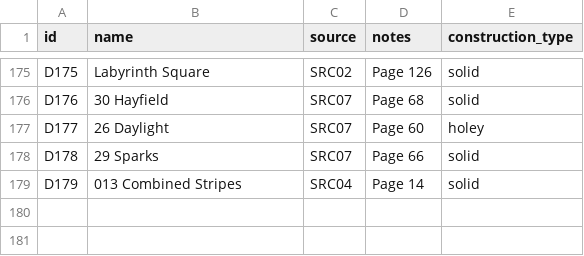
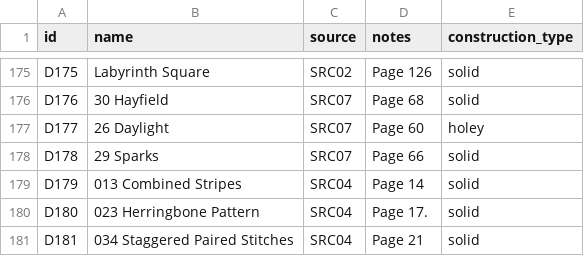
Before and after one commit to anhtr/grannydb, a CSV file: data/designs.csv, drawn as a sheet; only a part is shown, gaps mark what is left out.

Commit message:
Update 2 designs, update 2 squares
- save designs/D180 — Name: 023 Herringbone Pattern, Source: SRC04, Construction: solid, Notes: Page 17.
- save squares/S207 — Status: done, Done: 2026-10-26, Design: D180, Customization: 22+2 beginning chain. Add 1 border round (sc)., Main colour: Y92
- save designs/D181 — Name: 034 Staggered Paired Stitches, Source: SRC04, Construction: solid, Notes: Page 21
- save squares/S208 — Status: done, Done: 2026-10-27, Design: D181, Customization: 20 + 3 + 1 beginning chain. Add border rounds (sc, sc). May be slightly small (1/8 inch short)., Main colour: Y80

```diff
--- a/data/designs.csv
+++ b/data/designs.csv
@@ -182 +182,3 @@ D178,29 Sparks,SRC07,Page 66,solid
 D179,013 Combined Stripes,SRC04,Page 14,solid
+D180,023 Herringbone Pattern,SRC04,Page 17.,solid
+D181,034 Staggered Paired Stitches,SRC04,Page 21,solid
```
Also changed, not shown: data/squares.csv.
